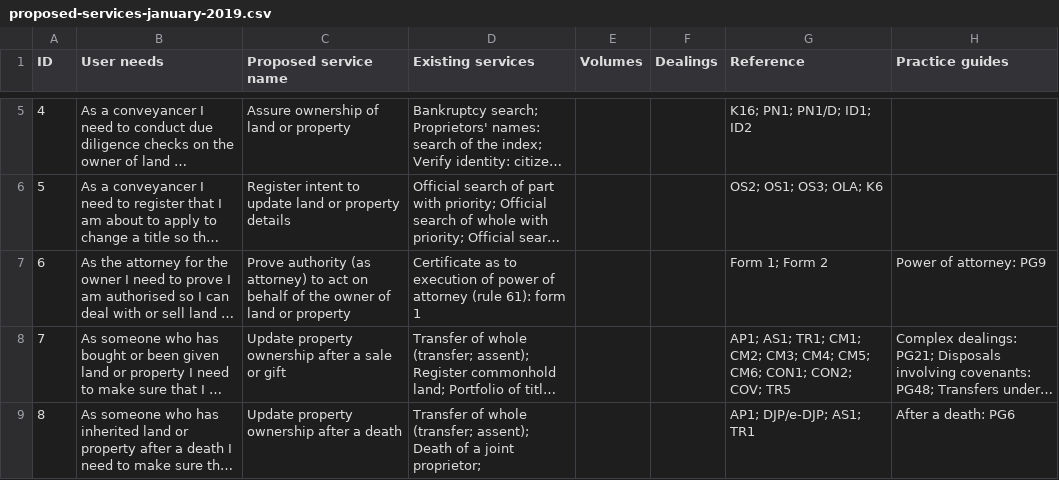
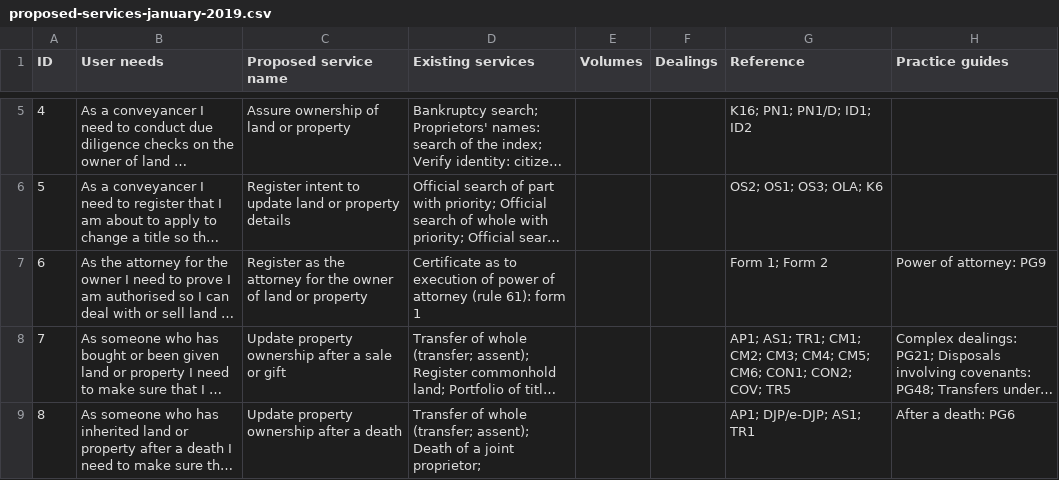
Before and after one commit to sambrierley/hmlr-service-register, a CSV file: proposed-services-january-2019.csv, drawn as a sheet; only a part is shown, gaps mark what is left out; long unchanged cells end in …; the diff names each change by its address in the sheet, - before the commit and + after, or states it on an @@ line.

Commit message:
Update proposed-services-january-2019.csv

```diff
--- a/proposed-services-january-2019.csv
+++ b/proposed-services-january-2019.csv
-C7 (Proposed service name): Prove authority (as attorney) to act on behalf of the owner…
+C7 (Proposed service name): Register as the attorney for the owner…
```
